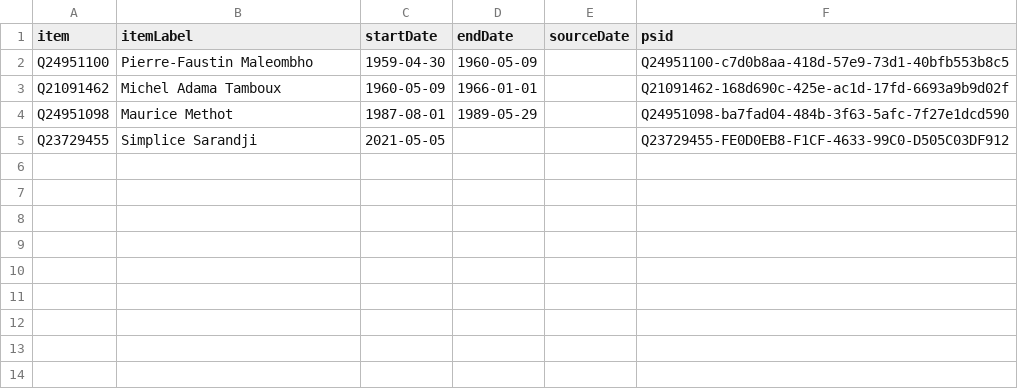
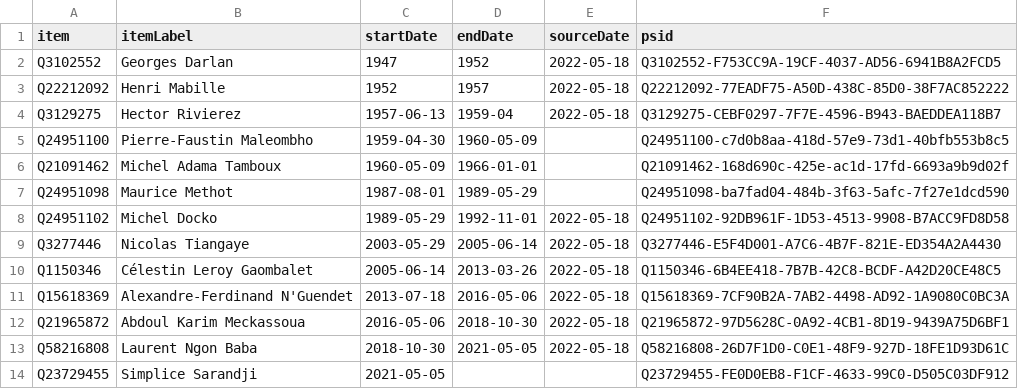
Before and after one commit to every-politician-scrapers/central-african-republic, a CSV file: sources/speaker/wikidata.csv, drawn as a sheet; the diff names each change by its address in the sheet, - before the commit and + after, or states it on an @@ line.

Commit message:
refresh data

```diff
--- a/sources/speaker/wikidata.csv
+++ b/sources/speaker/wikidata.csv
+row 2: Q3102552 | Georges Darlan | 1947 | 1952 | 2022-05-18 | Q3102552-F753CC9A-19CF-4037-AD56-6941B8A2FCD5
+row 3: Q22212092 | Henri Mabille | 1952 | 1957 | 2022-05-18 | Q22212092-77EADF75-A50D-438C-85D0-38F7AC852222
+row 4: Q3129275 | Hector Rivierez | 1957-06-13 | 1959-04 | 2022-05-18 | Q3129275-CEBF0297-7F7E-4596-B943-BAEDDEA118B7
+row 8: Q24951102 | Michel Docko | 1989-05-29 | 1992-11-01 | 2022-05-18 | Q24951102-92DB961F-1D53-4513-9908-B7ACC9FD8D58
+row 9: Q3277446 | Nicolas Tiangaye | 2003-05-29 | 2005-06-14 | 2022-05-18 | Q3277446-E5F4D001-A7C6-4B7F-821E-ED354A2A4430
+row 10: Q1150346 | Célestin Leroy Gaombalet | 2005-06-14 | 2013-03-26 | 2022-05-18 | Q1150346-6B4EE418-7B7B-42C8-BCDF-A42D20CE48C5
+row 11: Q15618369 | Alexandre-Ferdinand N'Guendet | 2013-07-18 | 2016-05-06 | 2022-05-18 | Q15618369-7CF90B2A-7AB2-4498-AD92-1A9080C0BC3A
+row 12: Q21965872 | Abdoul Karim Meckassoua | 2016-05-06 | 2018-10-30 | 2022-05-18 | Q21965872-97D5628C-0A92-4CB1-8D19-9439A75D6BF1
+row 13: Q58216808 | Laurent Ngon Baba | 2018-10-30 | 2021-05-05 | 2022-05-18 | Q58216808-26D7F1D0-C0E1-48F9-927D-18FE1D93D61C
```
Also changed, not shown: sources/speaker/diff.csv.
